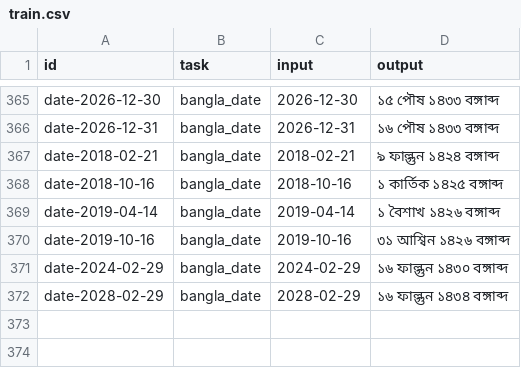
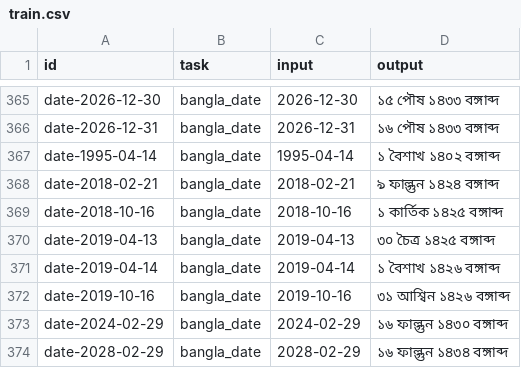
Before and after one commit to arafatsec/banglakit, a CSV file: datasets/dates/train.csv, drawn as a sheet; only a part is shown, gaps mark what is left out; the diff names each change by its address in the sheet, - before the commit and + after, or states it on an @@ line.

```diff
--- a/datasets/dates/train.csv
+++ b/datasets/dates/train.csv
+row 367: date-1995-04-14 | bangla_date | 1995-04-14 | ১ বৈশাখ ১৪০২ বঙ্গাব্দ
+row 370: date-2019-04-13 | bangla_date | 2019-04-13 | ৩০ চৈত্র ১৪২৫ বঙ্গাব্দ
```
Also changed, not shown: datasets/numbers/train.csv, datasets/phonetic/train.csv, 37 other files.
